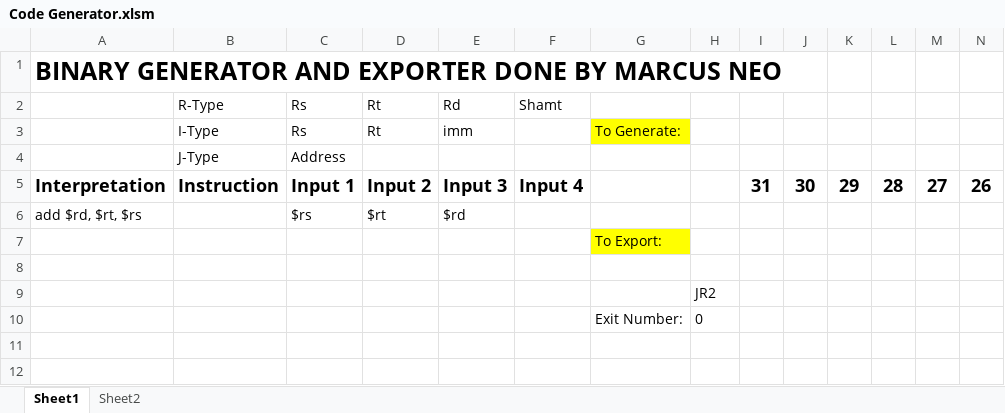
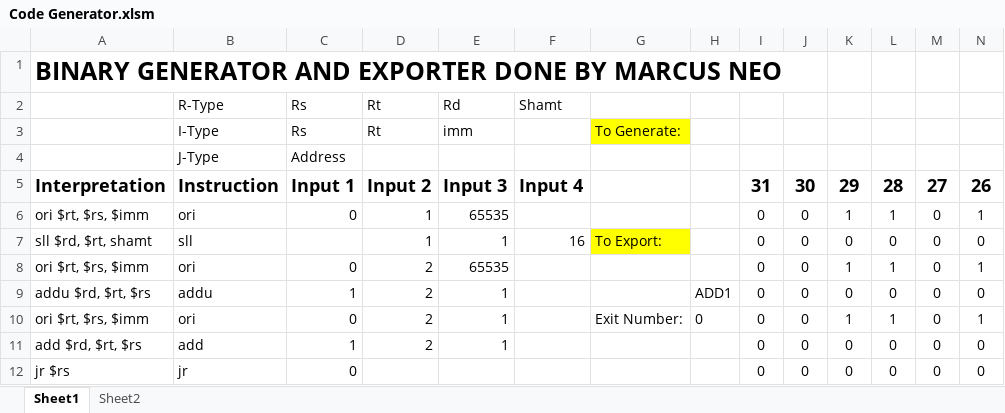
Before and after one commit to marcus-neo/mjnwlc, an Excel workbook: Code Generator.xlsm, sheet Sheet1, drawn as a sheet; only a part is shown; values as stored, in another font and other column widths than the file's, no borders; charts and pictures not drawn; removed rows and columns are numbered as before the commit, all else as after; rows hold the shown columns only; the diff names each change by its address in the sheet, - before the commit and + after, or states it on an @@ line.

Commit message:
3 nov
1. fixed debugs regarding add, addu
2. successfully created testbenches and tested add and addu

```diff
--- a/Code Generator.xlsm (sheet Sheet1)
+++ b/Code Generator.xlsm (sheet Sheet1)
-row 6: add $rd, $rt, $rs |  | $rs | $rt | $rd
-row 7:  |  |  |  |  |  | To Export:
-row 6: (empty)
+row 6: ori $rt, $rs, $imm | ori | 0 | 1 | 65535 |  |  |  | 0 | 0 | 1 | 1 | 0 | 1
-row 9:  |  |  |  |  |  |  | JR2
-row 10:  |  |  |  |  |  | Exit Number: | 0
+row 7: sll $rd, $rt, shamt | sll |  | 1 | 1 | 16 | To Export: |  | 0 | 0 | 0 | 0 | 0 | 0
+row 8: ori $rt, $rs, $imm | ori | 0 | 2 | 65535 |  |  |  | 0 | 0 | 1 | 1 | 0 | 1
+row 9: addu $rd, $rt, $rs | addu | 1 | 2 | 1 |  |  | ADD1 | 0 | 0 | 0 | 0 | 0 | 0
+row 10: ori $rt, $rs, $imm | ori | 0 | 2 | 1 |  | Exit Number: | 0 | 0 | 0 | 1 | 1 | 0 | 1
+row 11: add $rd, $rt, $rs | add | 1 | 2 | 1 |  |  |  | 0 | 0 | 0 | 0 | 0 | 0
+row 12: jr $rs | jr | 0 |  |  |  |  |  | 0 | 0 | 0 | 0 | 0 | 0
```
Also changed, not shown: sheet Sheet2, charts or pictures, 41 other files.
